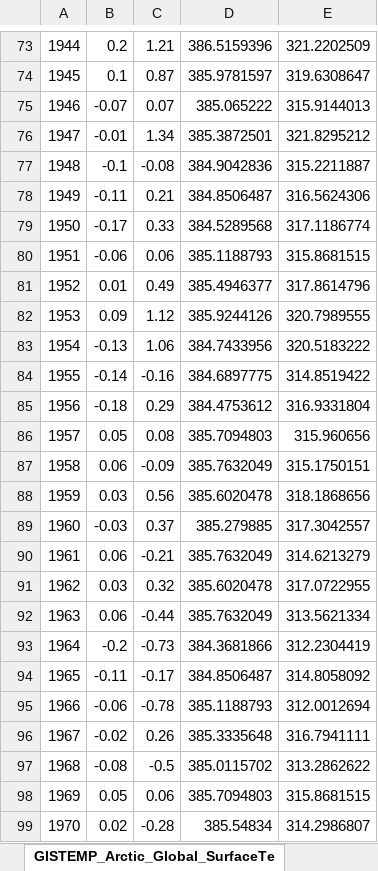
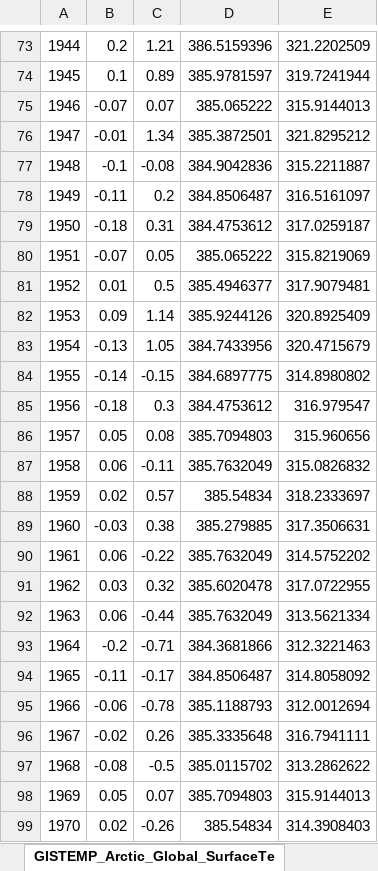
Before and after one commit to jenkayco/NSFCAREER_curriculum_data, an Excel workbook: GISTEMP_Arctic_Global_SurfaceTemperature_1880-2021_withLongwaveRadiation.xlsx, sheet GISTEMP_Arctic_Global_SurfaceTe, drawn as a sheet; only a part is shown, gaps mark what is left out; values as stored, in another font and other column widths than the file's, no borders; removed rows and columns are numbered as before the commit, all else as after; the diff covers the shown part only; the diff names each change by its address in the sheet, - before the commit and + after, or states it on an @@ line.

Commit message:
GISTEMP .xls updated through 2024

```diff
--- a/GISTEMP_Arctic_Global_SurfaceTemperature_1880-2021_withLongwaveRadiation.xlsx (sheet GISTEMP_Arctic_Global_SurfaceTe)
+++ b/GISTEMP_Arctic_Global_SurfaceTemperature_1880-2021_withLongwaveRadiation.xlsx (sheet GISTEMP_Arctic_Global_SurfaceTe)
@@ column A renumbered between rows 5 and 147 @@
-C74: 0.87
+C74: 0.89
-E74: 319.6308647
+E74: 319.7241944
-C78: 0.21
+C78: 0.2
-E78: 316.5624306
+E78: 316.5161097
-row 79: 1950 | -0.17 | 0.33 | 384.5289568 | 317.1186774
-row 80: 1951 | -0.06 | 0.06 | 385.1188793 | 315.8681515
+row 79: 1950 | -0.18 | 0.31 | 384.4753612 | 317.0259187
+row 80: 1951 | -0.07 | 0.05 | 385.065222 | 315.8219069
-C81: 0.49
+C81: 0.5
-E81: 317.8614796
+E81: 317.9079481
-C82: 1.12
+C82: 1.14
-E82: 320.7989555
+E82: 320.8925409
-C83: 1.06
+C83: 1.05
-E83: 320.5183222
+E83: 320.4715679
-C84: -0.16
+C84: -0.15
-E84: 314.8519422
+E84: 314.8980802
-C85: 0.29
+C85: 0.3
-E85: 316.9331804
+E85: 316.979547
-C87: -0.09
+C87: -0.11
-E87: 315.1750151
+E87: 315.0826832
-row 88: 1959 | 0.03 | 0.56 | 385.6020478 | 318.1868656
+row 88: 1959 | 0.02 | 0.57 | 385.54834 | 318.2333697
-C89: 0.37
+C89: 0.38
-E89: 317.3042557
+E89: 317.3506631
-C90: -0.21
+C90: -0.22
-E90: 314.6213279
+E90: 314.5752202
-C93: -0.73
+C93: -0.71
-E93: 312.2304419
+E93: 312.3221463
-C98: 0.06
+C98: 0.07
-E98: 315.8681515
+E98: 315.9144013
-C99: -0.28
+C99: -0.26
-E99: 314.2986807
+E99: 314.3908403
```
Also changed, not shown: 52 added rows, 49 removed rows and 84 edited cells elsewhere in this sheet, formulas that keep their value, charts or pictures.
